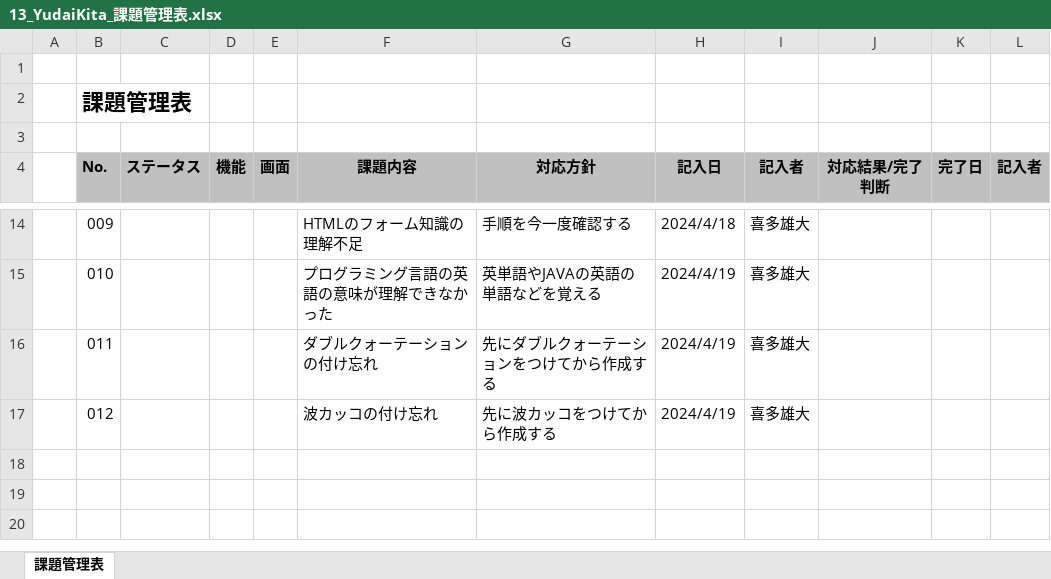
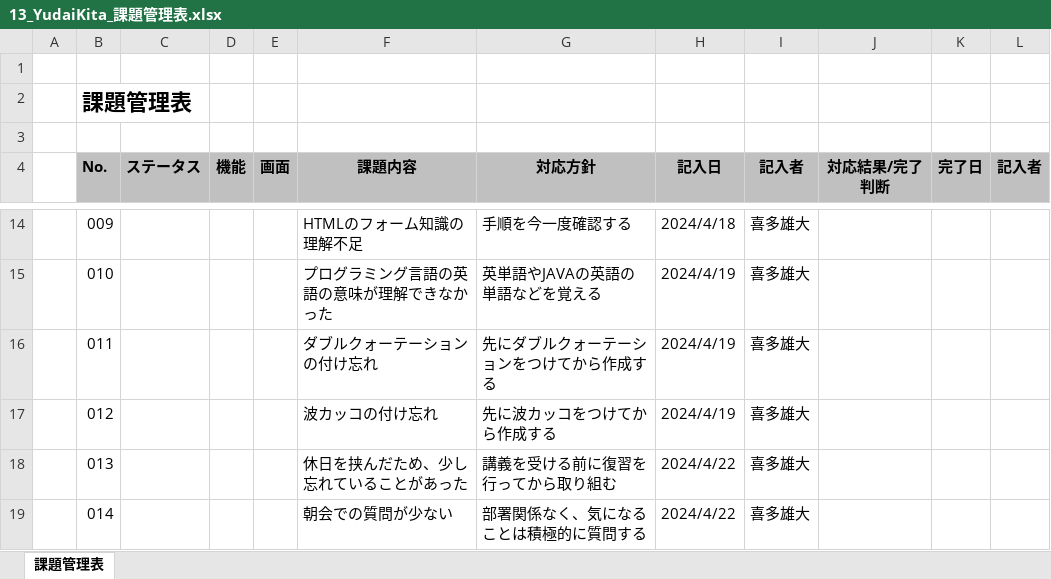
Before and after one commit to yudaikita/documents, an Excel workbook: 13_YudaiKita_課題管理表.xlsx, sheet 課題管理表, drawn as a sheet; only a part is shown, gaps mark what is left out; values as stored, in another font and other column widths than the file's, no borders; the diff names each change by its address in the sheet, - before the commit and + after, or states it on an @@ line.

```diff
--- a/13_YudaiKita_課題管理表.xlsx (sheet 課題管理表)
+++ b/13_YudaiKita_課題管理表.xlsx (sheet 課題管理表)
+row 18:  | 013 |  |  |  | 休日を挟んだため、少し忘れていることがあった | 講義を受ける前に復習を行ってから取り組む | 2024/4/22 | 喜多雄大
+row 19:  | 014 |  |  |  | 朝会での質問が少ない | 部署関係なく、気になることは積極的に質問する | 2024/4/22 | 喜多雄大
```
Also changed, not shown: 13_YudaiKita_目標管理シート.xlsx.
